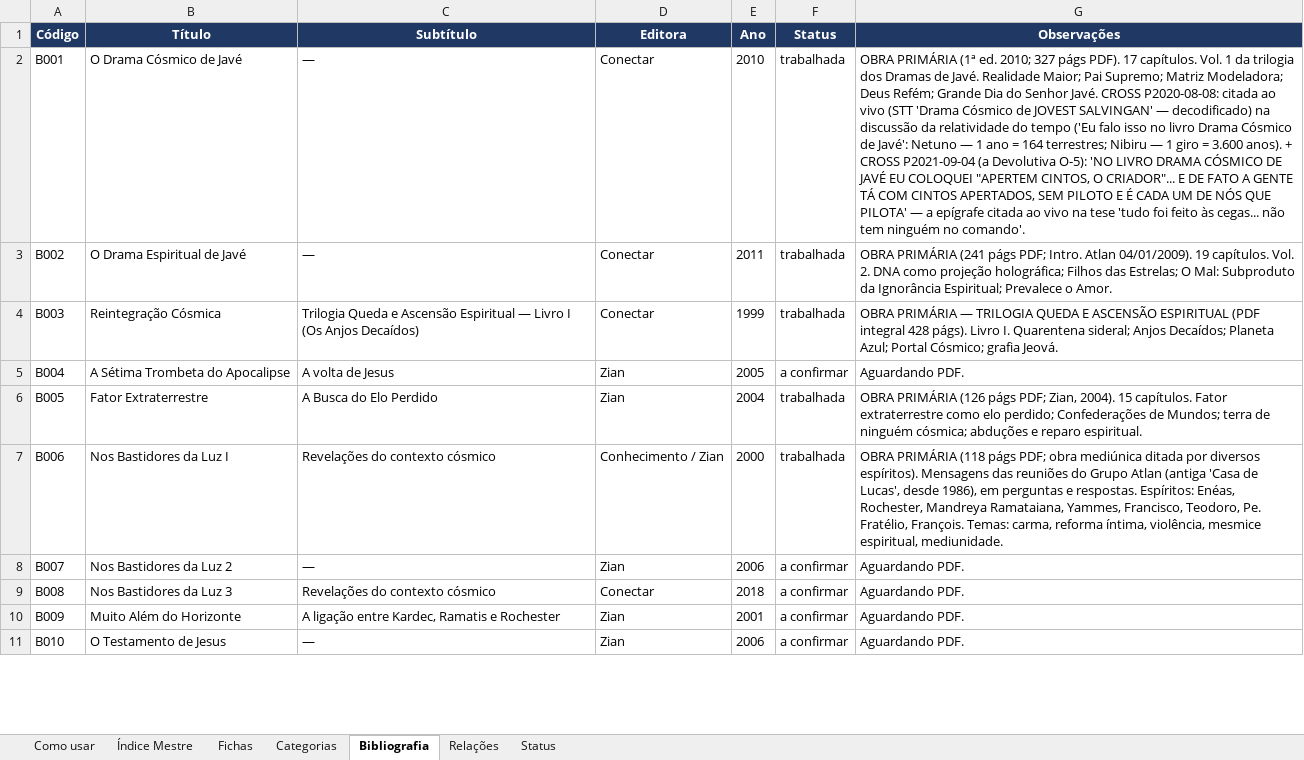
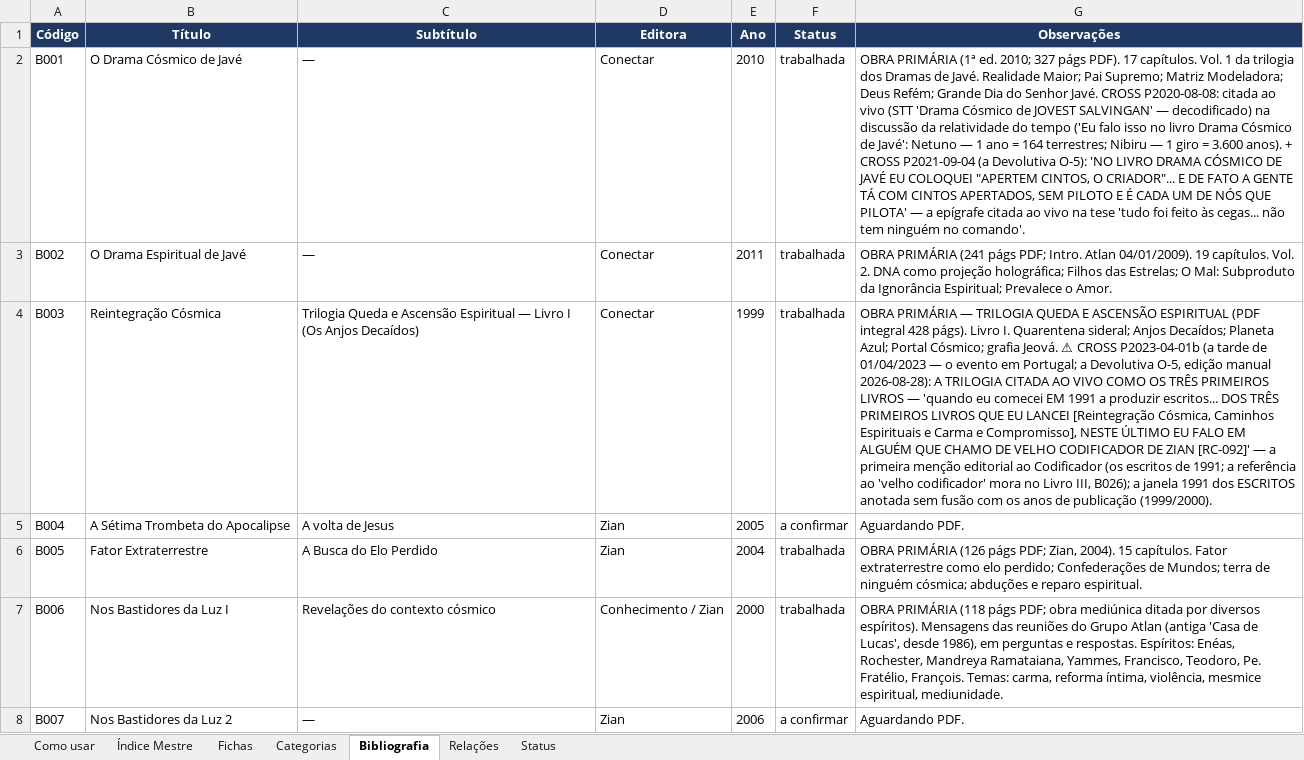
Before and after one commit to institutocura-maker/Termos-RC, an Excel workbook: base-terminologica.xlsx, sheet Bibliografia, drawn as a sheet; only a part is shown; the shorter side is filled out with more unchanged rows; values as stored, in another font and other column widths than the file's, no borders; the diff covers the shown part only; the diff names each change by its address in the sheet, - before the commit and + after, or states it on an @@ line.

Commit message:
feat: P2023-04-01b parte 1/2 — aplica a Devolutiva do curador (O Quarto Logos e seus Agentes)
- 18 fichas ampliadas + RC-189 no pacote (_ampliacoes_P2023-04-01b.txt): RC-092 o alvo central (Apolônio de Tiana, a Ogload 6+2, o contraste dos genomas) + RC-454 (a sequência dos mergulhos, o Livro Perdido, Moros retornou) + RC-777 + RC-086 (o primeiro sorriso) + RC-606 (o Paraíso B) + RC-600 + RC-543 + RC-557 + RC-160/RC-725 + RC-727 (o agente) + RC-005 (os três grupos/o termômetro de 1989) + os secundários
- +19 vínculos P2023-04-01b na malha; 777/1.856 intactos (0 códigos — o veto O-3 mantido)
- BIBLIO (edição manual): B098 ELAS UNIVERSIS cadastrada (a anunciada ao vivo) + as crosses B016/B041/B003/B048 — 101 obras
- ⚠️ ERRATAS registradas: a 'Rebelião dos Elétrons' é B041 (a devolutiva rotulou B005); o 'Kir' era da P2021-09-04
- O Kierkegaard resolvido na base (a O-4): os materiais da P2021-09-04 atualizados
- artefatos regenerados (indice/xlsx/docx)

Co-authored-by: arena-agent <297053741+arena-agent@users.noreply.github.com>

```diff
--- a/base-terminologica.xlsx (sheet Bibliografia)
+++ b/base-terminologica.xlsx (sheet Bibliografia)
-G4 (Observações): …grafia Jeová.
+G4 (Observações): …grafia Jeová. ⚠ CROSS P2023-04-01b (a tarde de 01/04/2023 — o evento em Portugal; a Devolutiva O-5, edição manual 2026-08-28): A TRILOGIA CITADA AO VIVO COMO OS TRÊS PRIMEIROS LIVROS — 'quando eu comecei EM 1991 a produzir escritos... DOS TRÊS PRIMEIROS LIVROS QUE EU LANCEI [Reintegração Cósmica, Caminhos Espirituais e Carma e Compromisso], NESTE ÚLTIMO EU FALO EM ALGUÉM QUE CHAMO DE VELHO CODIFICADOR DE ZIAN [RC-092]' — a primeira menção editorial ao Codificador (os escritos de 1991; a referência ao 'velho codificador' mora no Livro III, B026); a janela 1991 dos ESCRITOS anotada sem fusão com os anos de publicação (1999/2000).
```
Also changed, not shown: 1 added row and 3 edited cells elsewhere in this sheet, sheet Índice Mestre, sheet Fichas, 29 other files.
